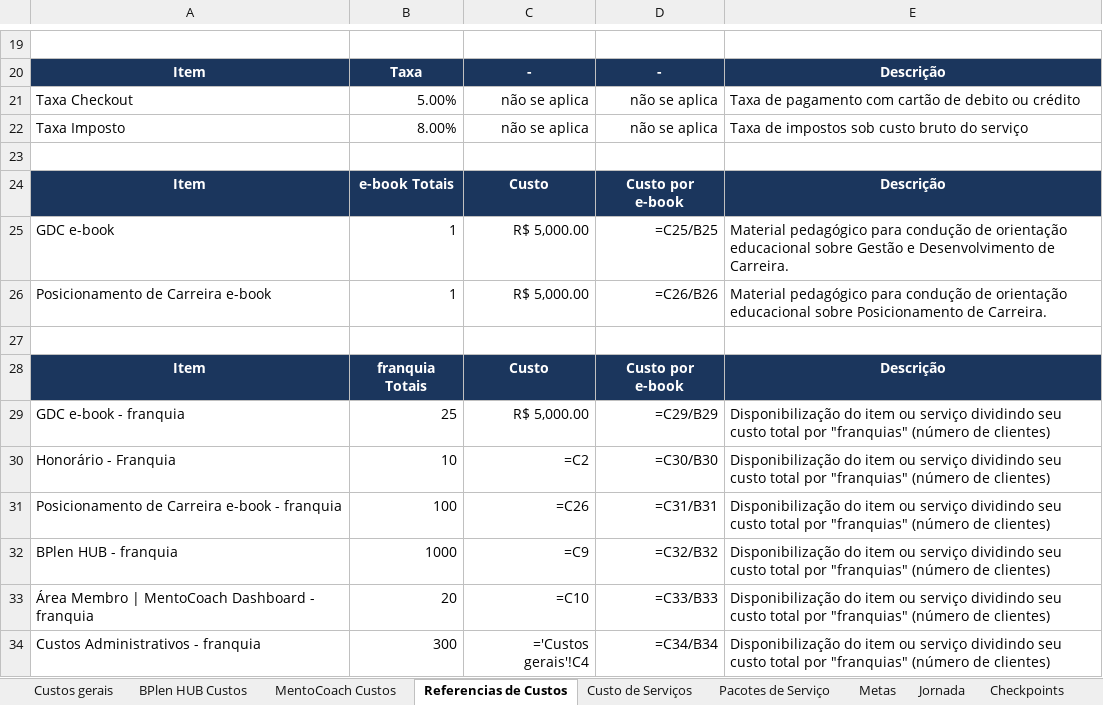
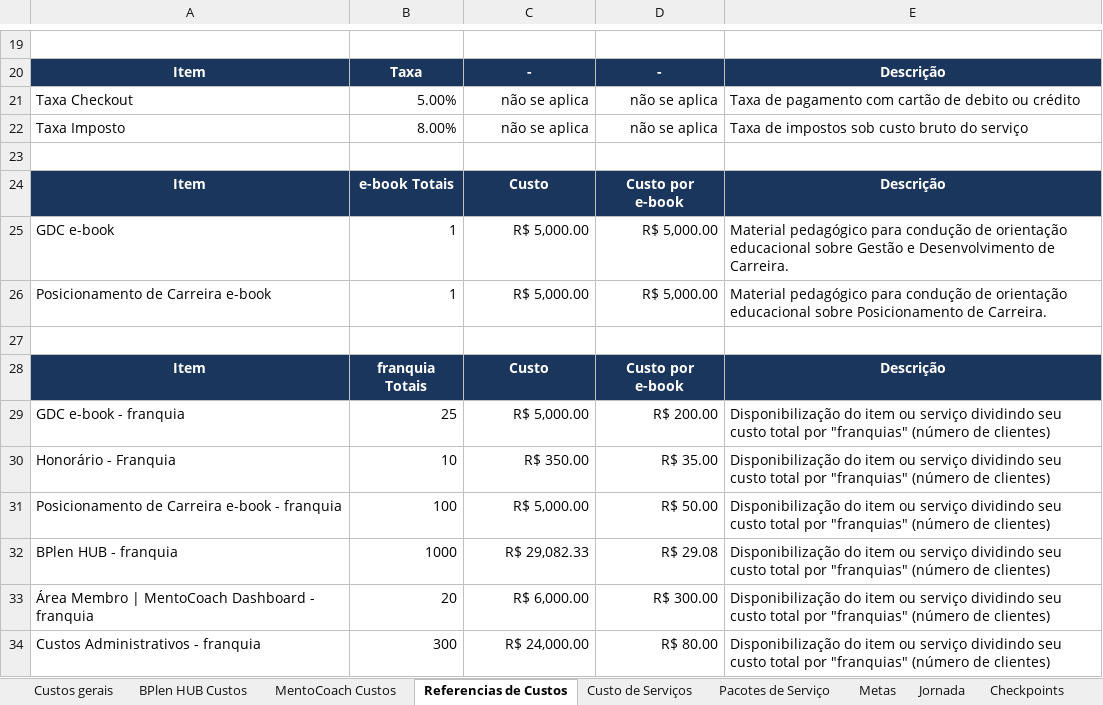
Before and after one commit to legnp/BPlenHUB, an Excel workbook: portfolio/portfolio_bplen.xlsx, sheet Referencias de Custos, drawn as a sheet; only a part is shown, gaps mark what is left out; values as stored, in another font and other column widths than the file's, no borders; formulas without a stored value are shown as written; the diff covers the shown part only; the diff names each change by its address in the sheet, - before the commit and + after, or states it on an @@ line.

```diff
--- a/portfolio/portfolio_bplen.xlsx (sheet Referencias de Custos)
+++ b/portfolio/portfolio_bplen.xlsx (sheet Referencias de Custos)
-D25: =C25/B25
+D25: R$ 5,000.00
-D26: =C26/B26
+D26: R$ 5,000.00
-D29: =C29/B29
+D29: R$ 200.00
-C30: =C2
+C30: R$ 350.00
-D30: =C30/B30
+D30: R$ 35.00
-C31: =C26
+C31: R$ 5,000.00
-D31: =C31/B31
+D31: R$ 50.00
-C32: =C9
+C32: R$ 29,082.33
-D32: =C32/B32
+D32: R$ 29.08
-C33: =C10
+C33: R$ 6,000.00
-D33: =C33/B33
+D33: R$ 300.00
-C34: ='Custos gerais'!C4
+C34: R$ 24,000.00
-D34: =C34/B34
+D34: R$ 80.00
```
Also changed, not shown: 9 edited cells elsewhere in this sheet, sheet Pacotes de Serviço, sheet Custo de Serviços, sheet Metas, sheet BPlen HUB Custos, sheet Jornada, sheet Custos gerais, charts or pictures, 1 other file.
